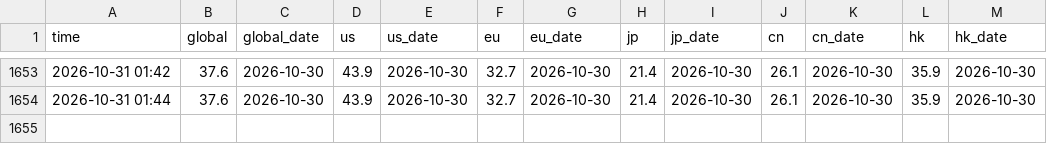
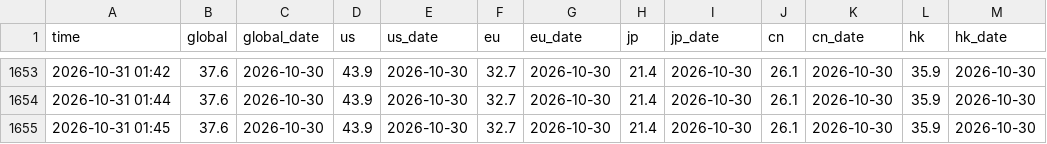
Before and after one commit to lawrencewen2/THREADS, a CSV file: log/2026-10.csv, drawn as a sheet; only a part is shown, gaps mark what is left out; the diff names each change by its address in the sheet, - before the commit and + after, or states it on an @@ line.

```diff
--- a/log/2026-10.csv
+++ b/log/2026-10.csv
+row 1655: 2026-10-31 01:45 | 37.6 | 2026-10-30 | 43.9 | 2026-10-30 | 32.7 | 2026-10-30 | 21.4 | 2026-10-30 | 26.1 | 2026-10-30 | 35.9 | 2026-10-30
```
Also changed, not shown: 3 other files.
